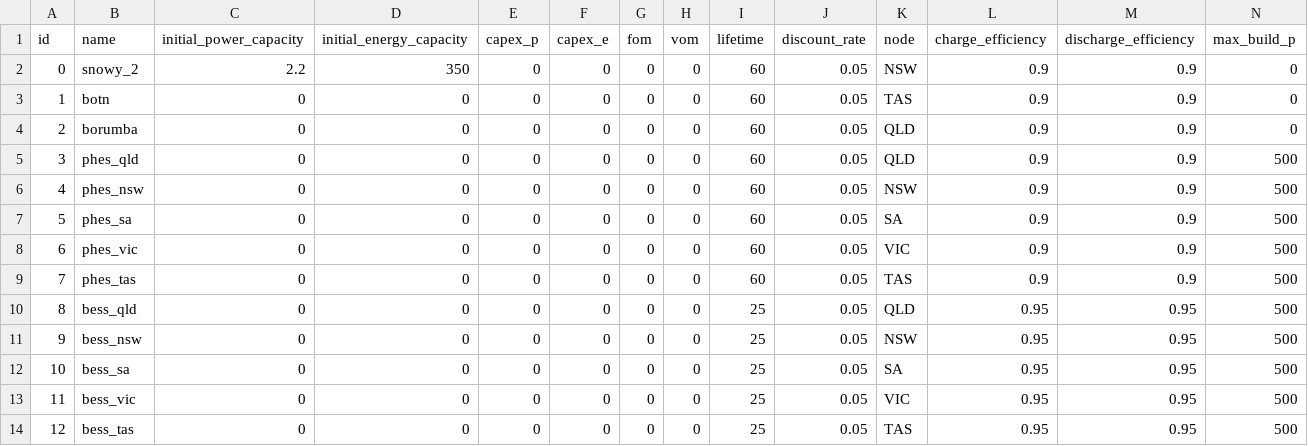
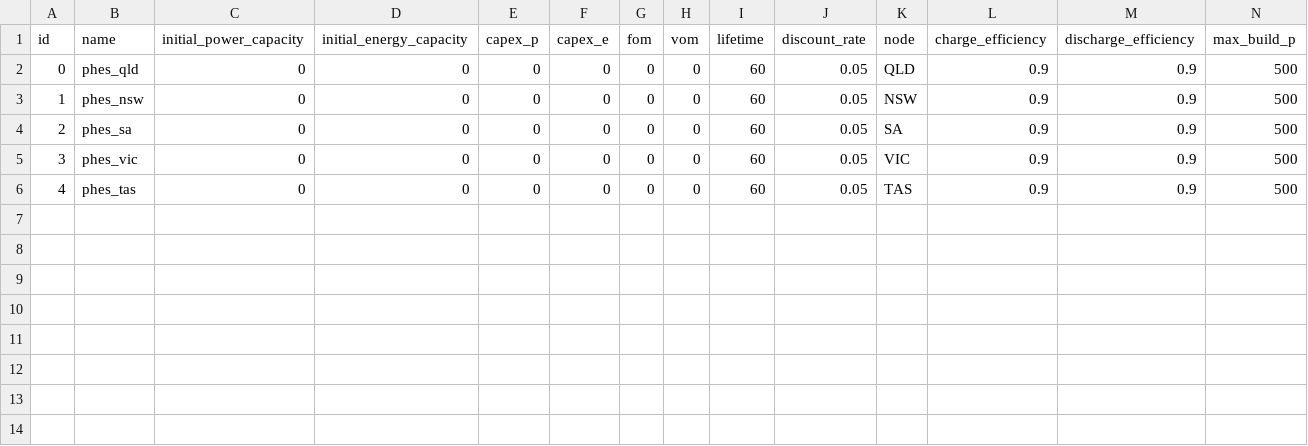
Before and after one commit to TimWeberRE100/FIRM_CE, a CSV file: firm_ce/config/storages.csv, drawn as a sheet; only a part is shown; removed rows and columns are numbered as before the commit, all else as after; rows hold the shown columns only; the diff names each change by its address in the sheet, - before the commit and + after, or states it on an @@ line.

```diff
--- a/firm_ce/config/storages.csv
+++ b/firm_ce/config/storages.csv
-row 2: 0 | snowy_2 | 2.2 | 350 | 0 | 0 | 0 | 0 | 60 | 0.05 | NSW | 0.9 | 0.9 | 0
-row 3: 1 | botn | 0 | 0 | 0 | 0 | 0 | 0 | 60 | 0.05 | TAS | 0.9 | 0.9 | 0
-row 4: 2 | borumba | 0 | 0 | 0 | 0 | 0 | 0 | 60 | 0.05 | QLD | 0.9 | 0.9 | 0
@@ column A (id) renumbered between rows 2 and 6 @@
-row 10: 8 | bess_qld | 0 | 0 | 0 | 0 | 0 | 0 | 25 | 0.05 | QLD | 0.95 | 0.95 | 500
-row 11: 9 | bess_nsw | 0 | 0 | 0 | 0 | 0 | 0 | 25 | 0.05 | NSW | 0.95 | 0.95 | 500
-row 12: 10 | bess_sa | 0 | 0 | 0 | 0 | 0 | 0 | 25 | 0.05 | SA | 0.95 | 0.95 | 500
-row 13: 11 | bess_vic | 0 | 0 | 0 | 0 | 0 | 0 | 25 | 0.05 | VIC | 0.95 | 0.95 | 500
-row 14: 12 | bess_tas | 0 | 0 | 0 | 0 | 0 | 0 | 25 | 0.05 | TAS | 0.95 | 0.95 | 500
```
Also changed, not shown: 2 other files.
